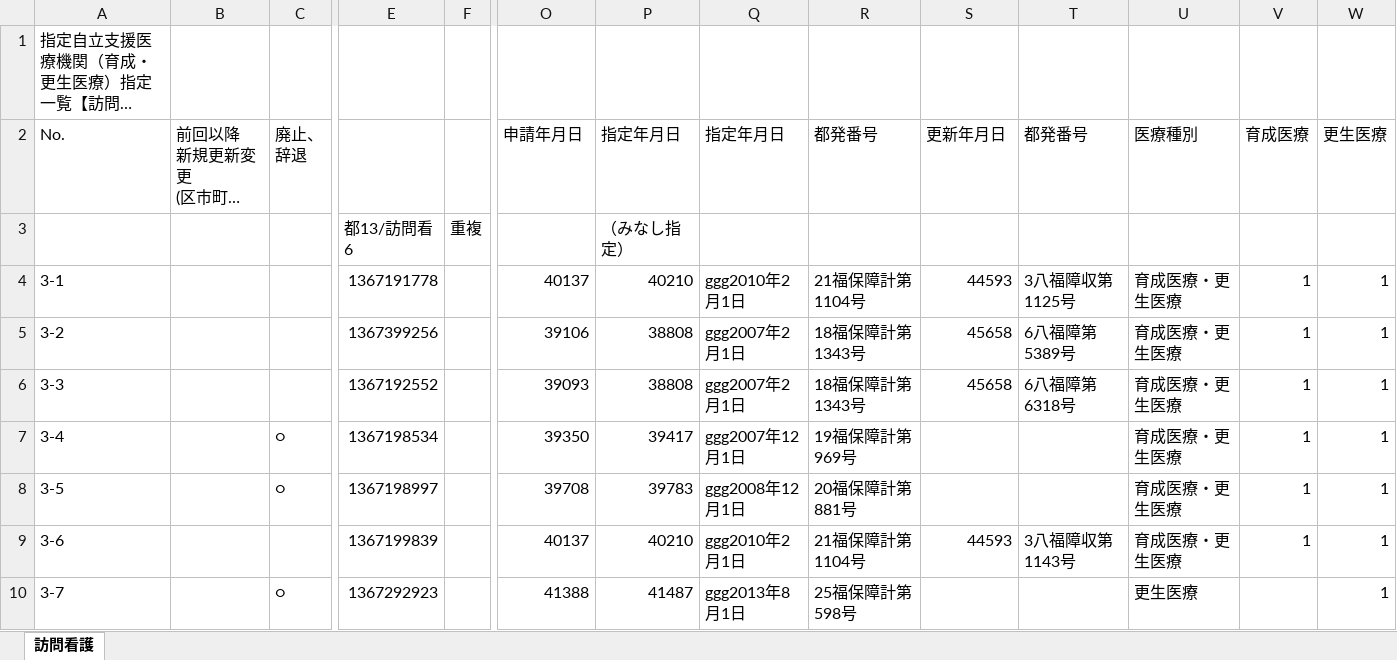
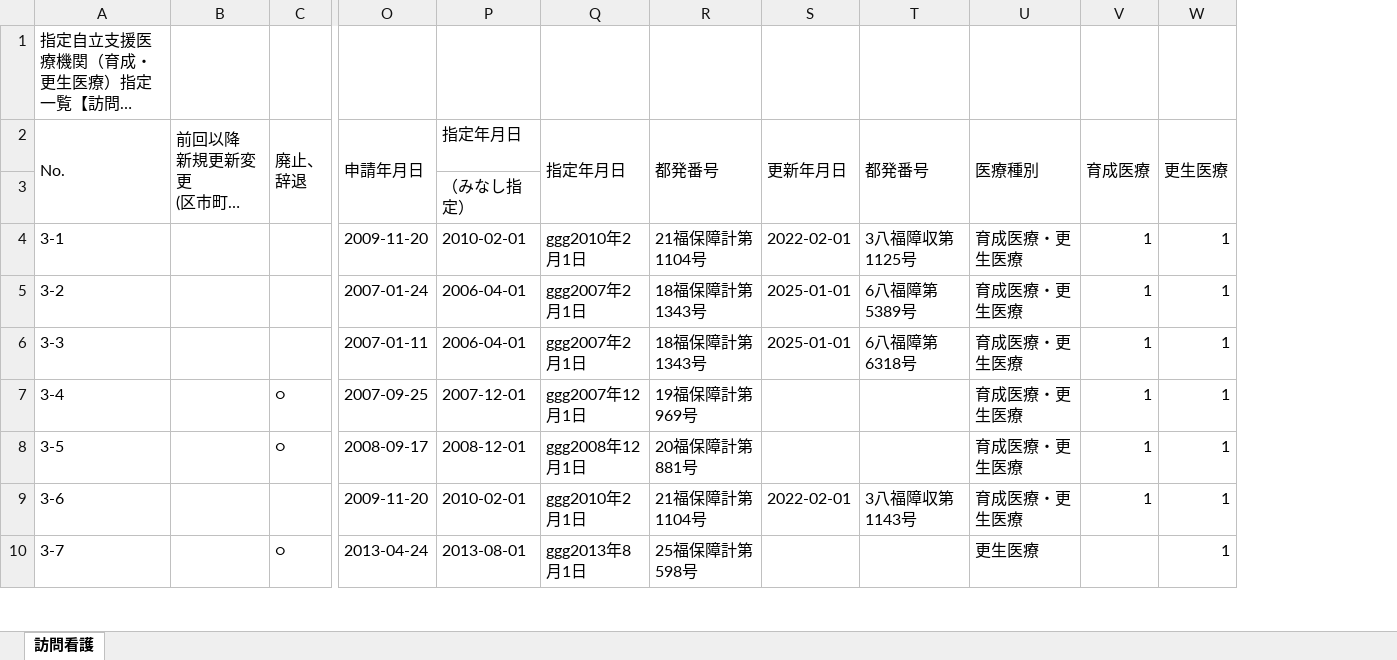
Before and after one commit to hokubusukoyakahh-cyber/facility-search, an Excel workbook: data/hachioji_kousei_houkan.xlsx, sheet 訪問看護, drawn as a sheet; only a part is shown, gaps mark what is left out; long unchanged cells end in …; values as stored, in another font and other column widths than the file's, no cell formats; the diff covers the shown part only; the diff names each change by its address in the sheet, - before the commit and + after, or states it on an @@ line.

```diff
--- a/data/hachioji_kousei_houkan.xlsx (sheet 訪問看護)
+++ b/data/hachioji_kousei_houkan.xlsx (sheet 訪問看護)
@@ column E hidden, rows 3-10: 都13/訪問看6 | 1367191778 | 1367399256 | 1367192552 | 1367198534 | 1367198997 | 1367199839 | 1367292923 @@
@@ column F hidden, row 3: 重複 @@
+A2:A3 merged
+B2:B3 merged
+C2:C3 merged
+O2:O3 merged
+Q2:Q3 merged
+R2:R3 merged
+S2:S3 merged
+T2:T3 merged
+U2:U3 merged
+V2:V3 merged
+W2:W3 merged
-O4 (申請年月日): 40137
+O4 (申請年月日): 2009-11-20
-P4 (指定年月日): 40210
+P4 (指定年月日): 2010-02-01
-S4 (更新年月日): 44593
+S4 (更新年月日): 2022-02-01
-O5 (申請年月日): 39106
+O5 (申請年月日): 2007-01-24
-P5:P6 (指定年月日): 38808
+P5:P6 (指定年月日): 2006-04-01
-S5:S6 (更新年月日): 45658
+S5:S6 (更新年月日): 2025-01-01
-O6 (申請年月日): 39093
+O6 (申請年月日): 2007-01-11
-O7 (申請年月日): 39350
+O7 (申請年月日): 2007-09-25
-P7 (指定年月日): 39417
+P7 (指定年月日): 2007-12-01
-O8 (申請年月日): 39708
+O8 (申請年月日): 2008-09-17
-P8 (指定年月日): 39783
+P8 (指定年月日): 2008-12-01
-O9 (申請年月日): 40137
+O9 (申請年月日): 2009-11-20
-P9 (指定年月日): 40210
+P9 (指定年月日): 2010-02-01
-S9 (更新年月日): 44593
+S9 (更新年月日): 2022-02-01
-O10 (申請年月日): 41388
+O10 (申請年月日): 2013-04-24
-P10 (指定年月日): 41487
+P10 (指定年月日): 2013-08-01
```
Also changed, not shown: 82 edited cells and merged cells elsewhere in this sheet, cell formats, data/hachioji_kousei_iryo.xlsx, data/hachioji_kousei_yakkyoku.xlsx, 7 other files.
